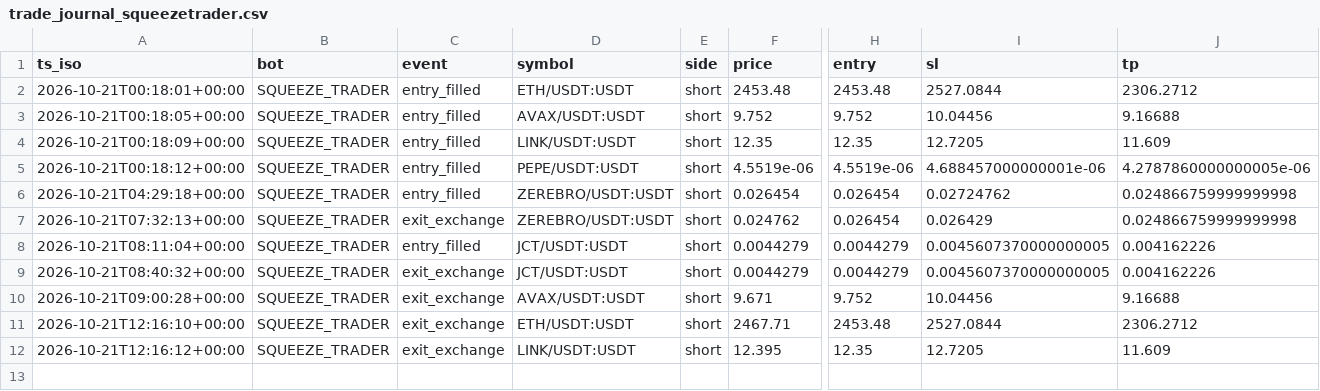
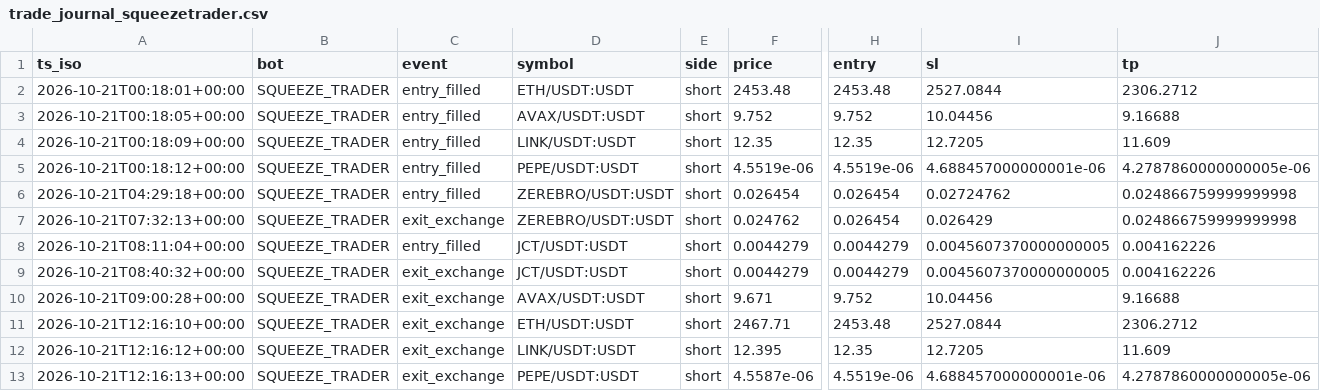
Before and after one commit to robair2000/RV, a CSV file: trade_journal_squeezetrader.csv, drawn as a sheet; only a part is shown, gaps mark what is left out; rows hold the shown columns only; the diff names each change by its address in the sheet, - before the commit and + after, or states it on an @@ line.

Commit message:
Auto-update trade_journal_squeezetrader.csv [skip ci]

```diff
--- a/trade_journal_squeezetrader.csv
+++ b/trade_journal_squeezetrader.csv
+row 13: 2026-10-21T12:16:13+00:00 | SQUEEZE_TRADER | exit_exchange | PEPE/USDT:USDT | short | 4.5587e-06 | 4.5519e-06 | 4.688457000000001e-06 | 4.2787860000000005e-06
```
